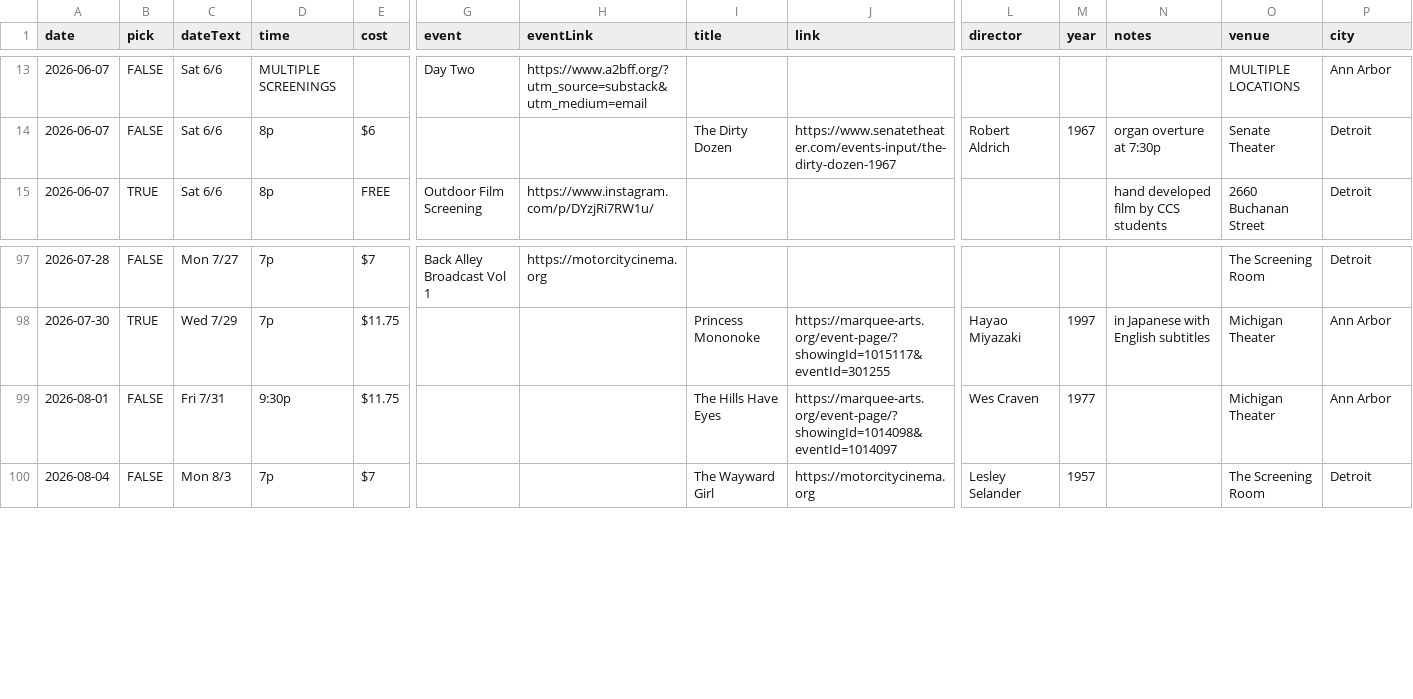
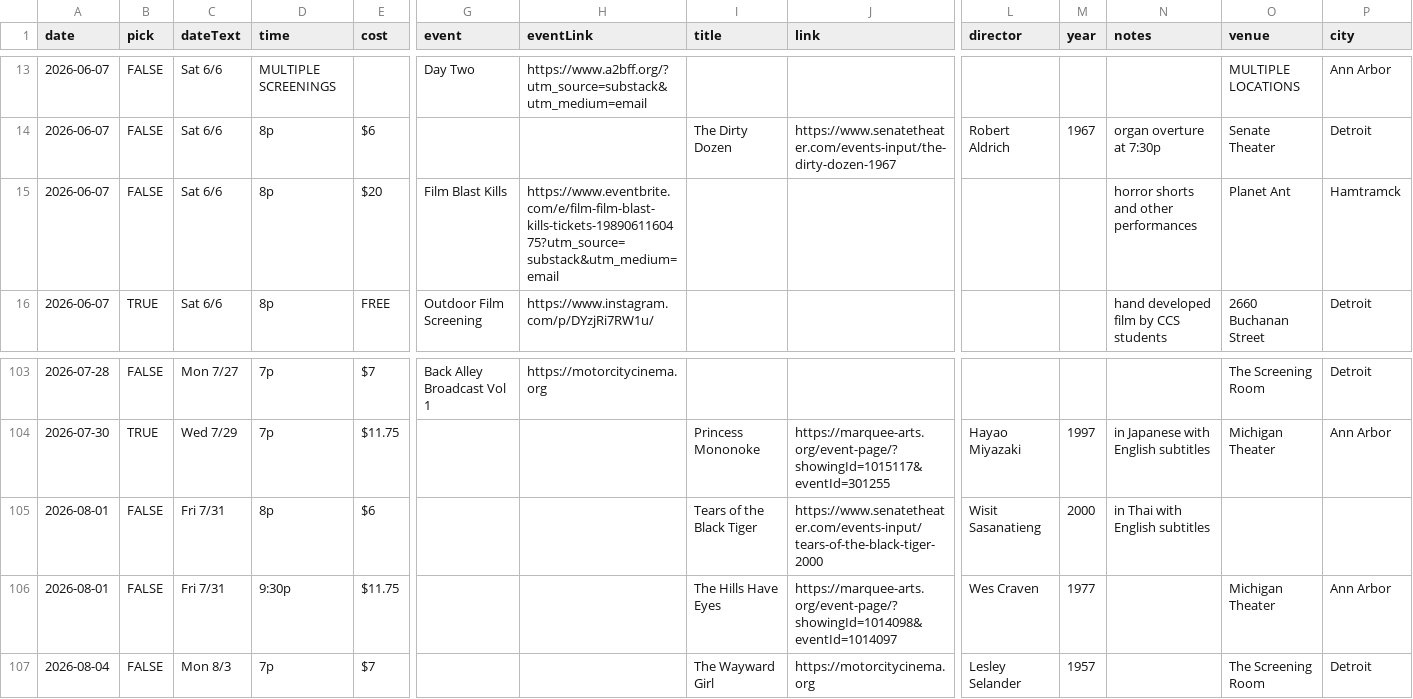
Before and after one commit to ypsijav/ypsijav.github.io, a CSV file: listings.csv, drawn as a sheet; only a part is shown, gaps mark what is left out; rows hold the shown columns only; the diff covers the shown part only; the diff names each change by its address in the sheet, - before the commit and + after, or states it on an @@ line.

```diff
--- a/listings.csv
+++ b/listings.csv
+row 15: 2026-06-07 | FALSE | Sat 6/6 | 8p | $20 | Film Blast Kills | https://www.eventbrite.com/e/film-film-blast-kills-tickets-1989061160475?utm_source=substack&utm_medium=email |  |  |  |  | horror shorts and other performances | Planet Ant | Hamtramck
+row 105: 2026-08-01 | FALSE | Fri 7/31 | 8p | $6 |  |  | Tears of the Black Tiger | https://www.senatetheater.com/events-input/tears-of-the-black-tiger-2000 | Wisit Sasanatieng | 2000 | in Thai with English subtitles
```
Also changed, not shown: 5 added rows elsewhere in this file.
